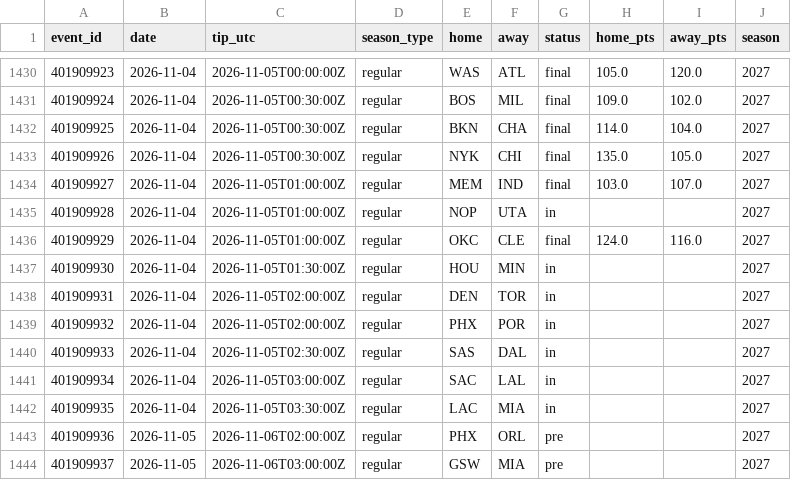
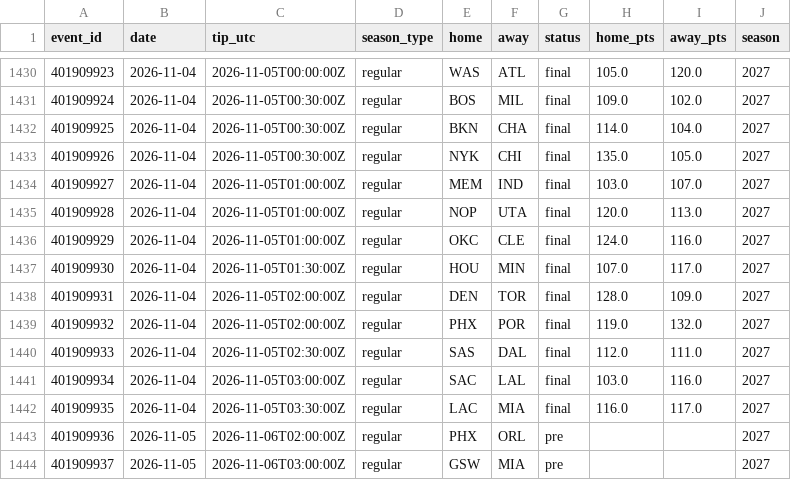
Before and after one commit to harisbyhaqi/hoopcast, a CSV file: data/schedule.csv, drawn as a sheet; only a part is shown, gaps mark what is left out.

```diff
--- a/data/schedule.csv
+++ b/data/schedule.csv
@@ -1434,10 +1434,10 @@ event_id,date,tip_utc,season_type,home,away,status,home_pts,away_pts,season
 401909927,2026-11-04,2026-11-05T01:00:00Z,regular,MEM,IND,final,103.0,107.0,2027
-401909928,2026-11-04,2026-11-05T01:00:00Z,regular,NOP,UTA,in,,,2027
+401909928,2026-11-04,2026-11-05T01:00:00Z,regular,NOP,UTA,final,120.0,113.0,2027
 401909929,2026-11-04,2026-11-05T01:00:00Z,regular,OKC,CLE,final,124.0,116.0,2027
-401909930,2026-11-04,2026-11-05T01:30:00Z,regular,HOU,MIN,in,,,2027
-401909931,2026-11-04,2026-11-05T02:00:00Z,regular,DEN,TOR,in,,,2027
-401909932,2026-11-04,2026-11-05T02:00:00Z,regular,PHX,POR,in,,,2027
-401909933,2026-11-04,2026-11-05T02:30:00Z,regular,SAS,DAL,in,,,2027
-401909934,2026-11-04,2026-11-05T03:00:00Z,regular,SAC,LAL,in,,,2027
-401909935,2026-11-04,2026-11-05T03:30:00Z,regular,LAC,MIA,in,,,2027
+401909930,2026-11-04,2026-11-05T01:30:00Z,regular,HOU,MIN,final,107.0,117.0,2027
+401909931,2026-11-04,2026-11-05T02:00:00Z,regular,DEN,TOR,final,128.0,109.0,2027
+401909932,2026-11-04,2026-11-05T02:00:00Z,regular,PHX,POR,final,119.0,132.0,2027
+401909933,2026-11-04,2026-11-05T02:30:00Z,regular,SAS,DAL,final,112.0,111.0,2027
+401909934,2026-11-04,2026-11-05T03:00:00Z,regular,SAC,LAL,final,103.0,116.0,2027
+401909935,2026-11-04,2026-11-05T03:30:00Z,regular,LAC,MIA,final,116.0,117.0,2027
 401909936,2026-11-05,2026-11-06T02:00:00Z,regular,PHX,ORL,pre,,,2027
```
Also changed, not shown: data/frozen_predictions.csv, data/raw/games_raw.csv, 9 other files.
